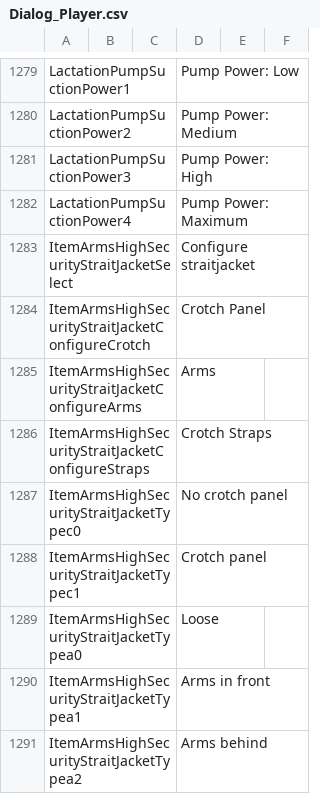
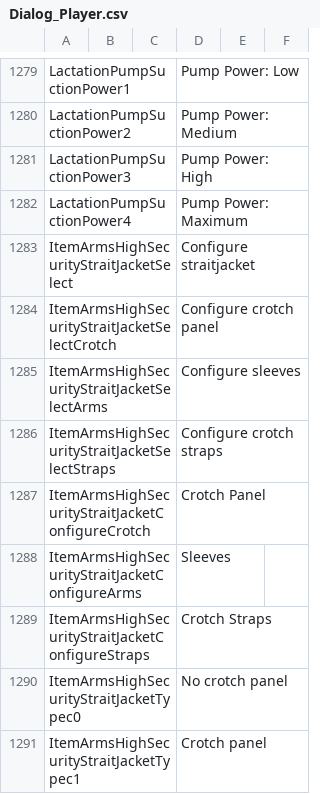
Before and after one commit to elliesec/Bondage-College, a CSV file: BondageClub/Screens/Character/Player/Dialog_Player.csv, drawn as a sheet; only a part is shown, gaps mark what is left out; the shorter side is filled out with more unchanged rows.

Commit message:
Adds preview icons & improves menu text for the high security straitjacket

```diff
--- a/BondageClub/Screens/Character/Player/Dialog_Player.csv
+++ b/BondageClub/Screens/Character/Player/Dialog_Player.csv
@@ -1283,4 +1283,7 @@ LactationPumpSuctionPower4,,,Pump Power: Maximum,,
 ItemArmsHighSecurityStraitJacketSelect,,,Configure straitjacket,,
+ItemArmsHighSecurityStraitJacketSelectCrotch,,,Configure crotch panel,,
+ItemArmsHighSecurityStraitJacketSelectArms,,,Configure sleeves,,
+ItemArmsHighSecurityStraitJacketSelectStraps,,,Configure crotch straps,,
 ItemArmsHighSecurityStraitJacketConfigureCrotch,,,Crotch Panel,,
-ItemArmsHighSecurityStraitJacketConfigureArms,,,Arms,,
+ItemArmsHighSecurityStraitJacketConfigureArms,,,Sleeves,,
 ItemArmsHighSecurityStraitJacketConfigureStraps,,,Crotch Straps,,
```
Also changed, not shown: 12 other files.
